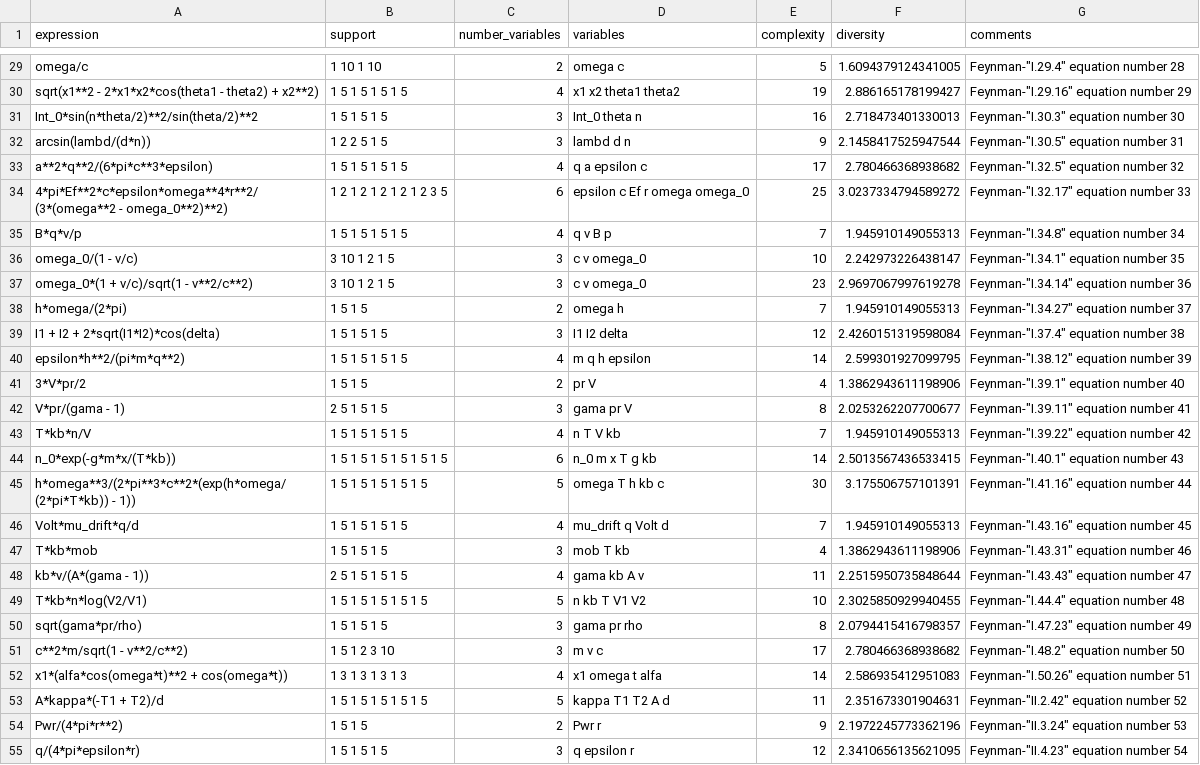
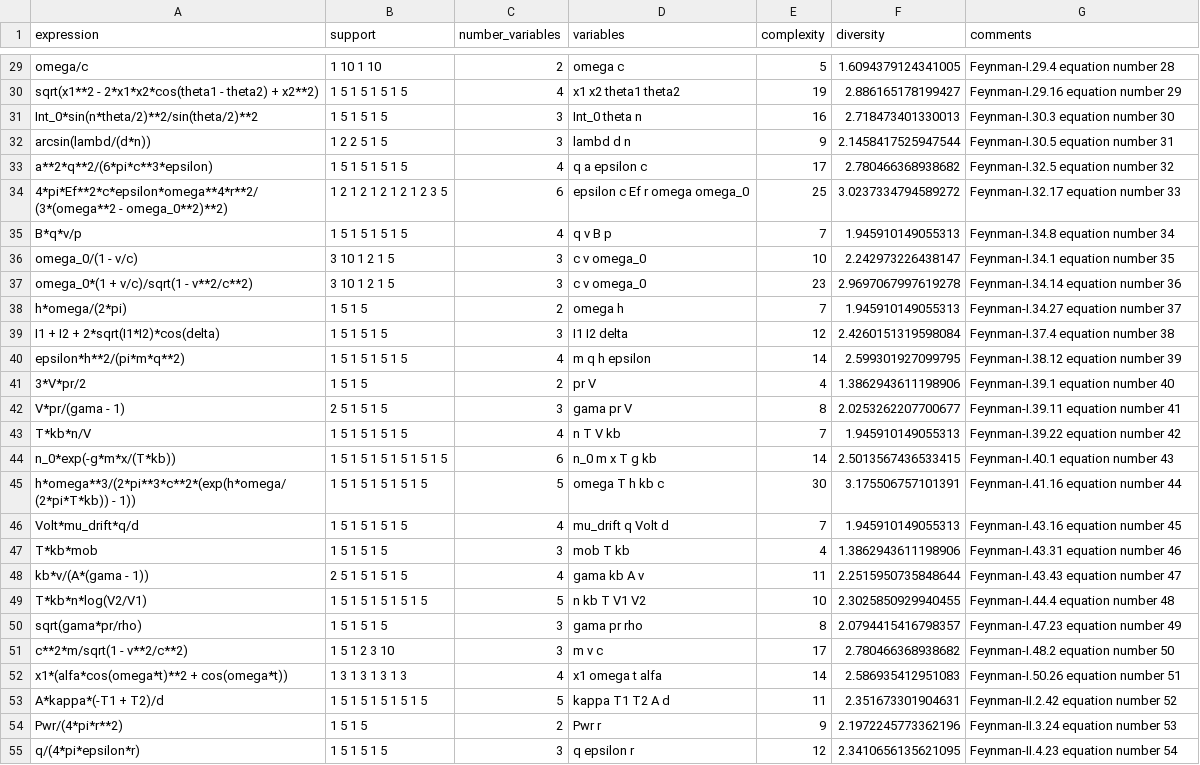
Before and after one commit to mec-lab/metric_message, a CSV file: data/feynman.csv, drawn as a sheet; only a part is shown, gaps mark what is left out; the diff covers the shown part only; the diff names each change by its address in the sheet, - before the commit and + after, or states it on an @@ line.

Commit message:
add AI Feynman bonus expressions

```diff
--- a/data/feynman.csv
+++ b/data/feynman.csv
-G29 (comments): Feynman-"I.29.4" equation number 28
+G29 (comments): Feynman-I.29.4 equation number 28
-G30 (comments): Feynman-"I.29.16" equation number 29
+G30 (comments): Feynman-I.29.16 equation number 29
-G31 (comments): Feynman-"I.30.3" equation number 30
+G31 (comments): Feynman-I.30.3 equation number 30
-G32 (comments): Feynman-"I.30.5" equation number 31
+G32 (comments): Feynman-I.30.5 equation number 31
-G33 (comments): Feynman-"I.32.5" equation number 32
+G33 (comments): Feynman-I.32.5 equation number 32
-G34 (comments): Feynman-"I.32.17" equation number 33
+G34 (comments): Feynman-I.32.17 equation number 33
-G35 (comments): Feynman-"I.34.8" equation number 34
+G35 (comments): Feynman-I.34.8 equation number 34
-G36 (comments): Feynman-"I.34.1" equation number 35
+G36 (comments): Feynman-I.34.1 equation number 35
-G37 (comments): Feynman-"I.34.14" equation number 36
+G37 (comments): Feynman-I.34.14 equation number 36
-G38 (comments): Feynman-"I.34.27" equation number 37
+G38 (comments): Feynman-I.34.27 equation number 37
-G39 (comments): Feynman-"I.37.4" equation number 38
+G39 (comments): Feynman-I.37.4 equation number 38
-G40 (comments): Feynman-"I.38.12" equation number 39
+G40 (comments): Feynman-I.38.12 equation number 39
-G41 (comments): Feynman-"I.39.1" equation number 40
+G41 (comments): Feynman-I.39.1 equation number 40
-G42 (comments): Feynman-"I.39.11" equation number 41
+G42 (comments): Feynman-I.39.11 equation number 41
-G43 (comments): Feynman-"I.39.22" equation number 42
+G43 (comments): Feynman-I.39.22 equation number 42
-G44 (comments): Feynman-"I.40.1" equation number 43
+G44 (comments): Feynman-I.40.1 equation number 43
-G45 (comments): Feynman-"I.41.16" equation number 44
+G45 (comments): Feynman-I.41.16 equation number 44
-G46 (comments): Feynman-"I.43.16" equation number 45
+G46 (comments): Feynman-I.43.16 equation number 45
-G47 (comments): Feynman-"I.43.31" equation number 46
+G47 (comments): Feynman-I.43.31 equation number 46
-G48 (comments): Feynman-"I.43.43" equation number 47
+G48 (comments): Feynman-I.43.43 equation number 47
-G49 (comments): Feynman-"I.44.4" equation number 48
+G49 (comments): Feynman-I.44.4 equation number 48
-G50 (comments): Feynman-"I.47.23" equation number 49
+G50 (comments): Feynman-I.47.23 equation number 49
-G51 (comments): Feynman-"I.48.2" equation number 50
+G51 (comments): Feynman-I.48.2 equation number 50
-G52 (comments): Feynman-"I.50.26" equation number 51
+G52 (comments): Feynman-I.50.26 equation number 51
-G53 (comments): Feynman-"II.2.42" equation number 52
+G53 (comments): Feynman-II.2.42 equation number 52
-G54 (comments): Feynman-"II.3.24" equation number 53
+G54 (comments): Feynman-II.3.24 equation number 53
-G55 (comments): Feynman-"II.4.23" equation number 54
+G55 (comments): Feynman-II.4.23 equation number 54
```
Also changed, not shown: 73 edited cells elsewhere in this file, 2 other files.
